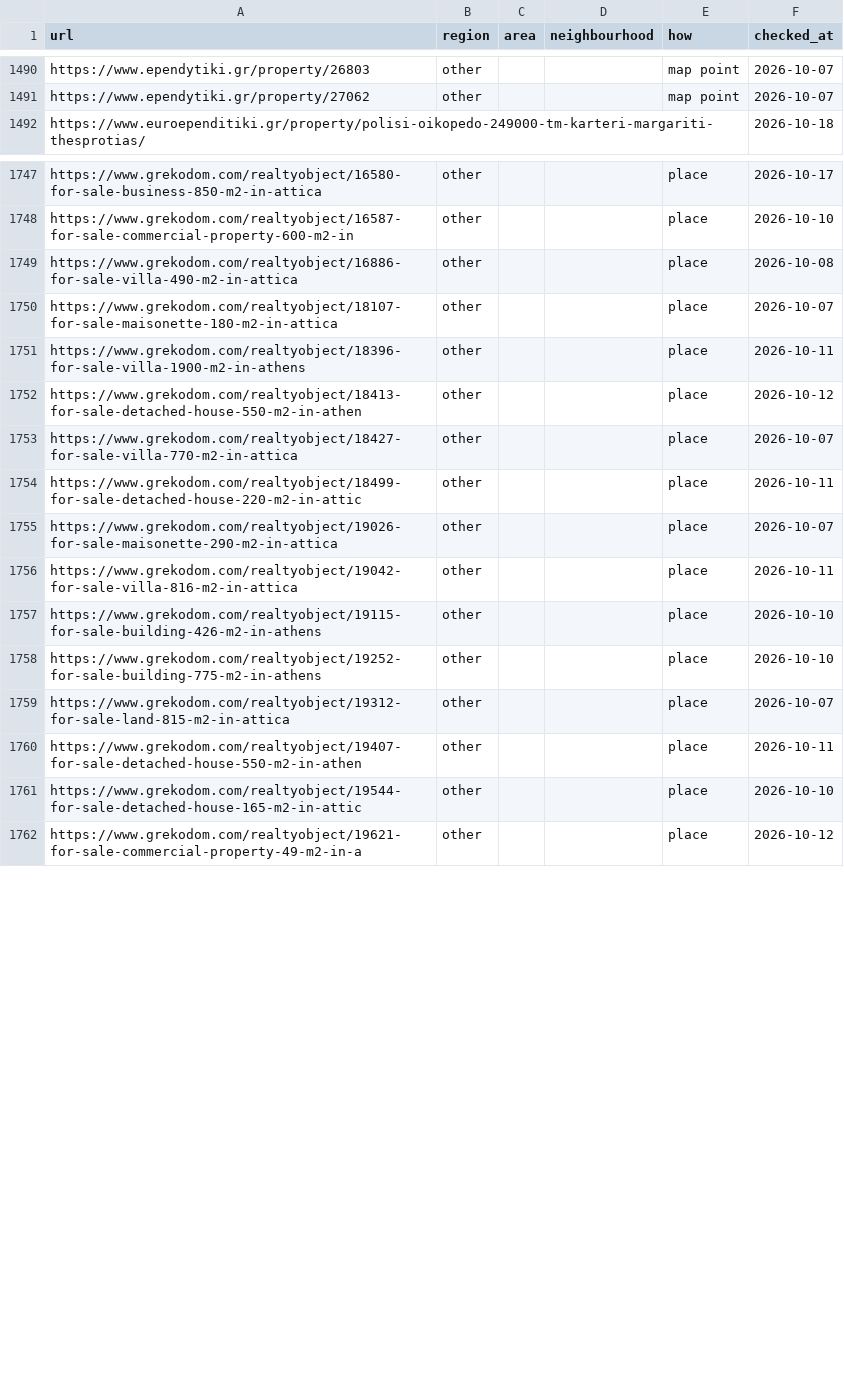
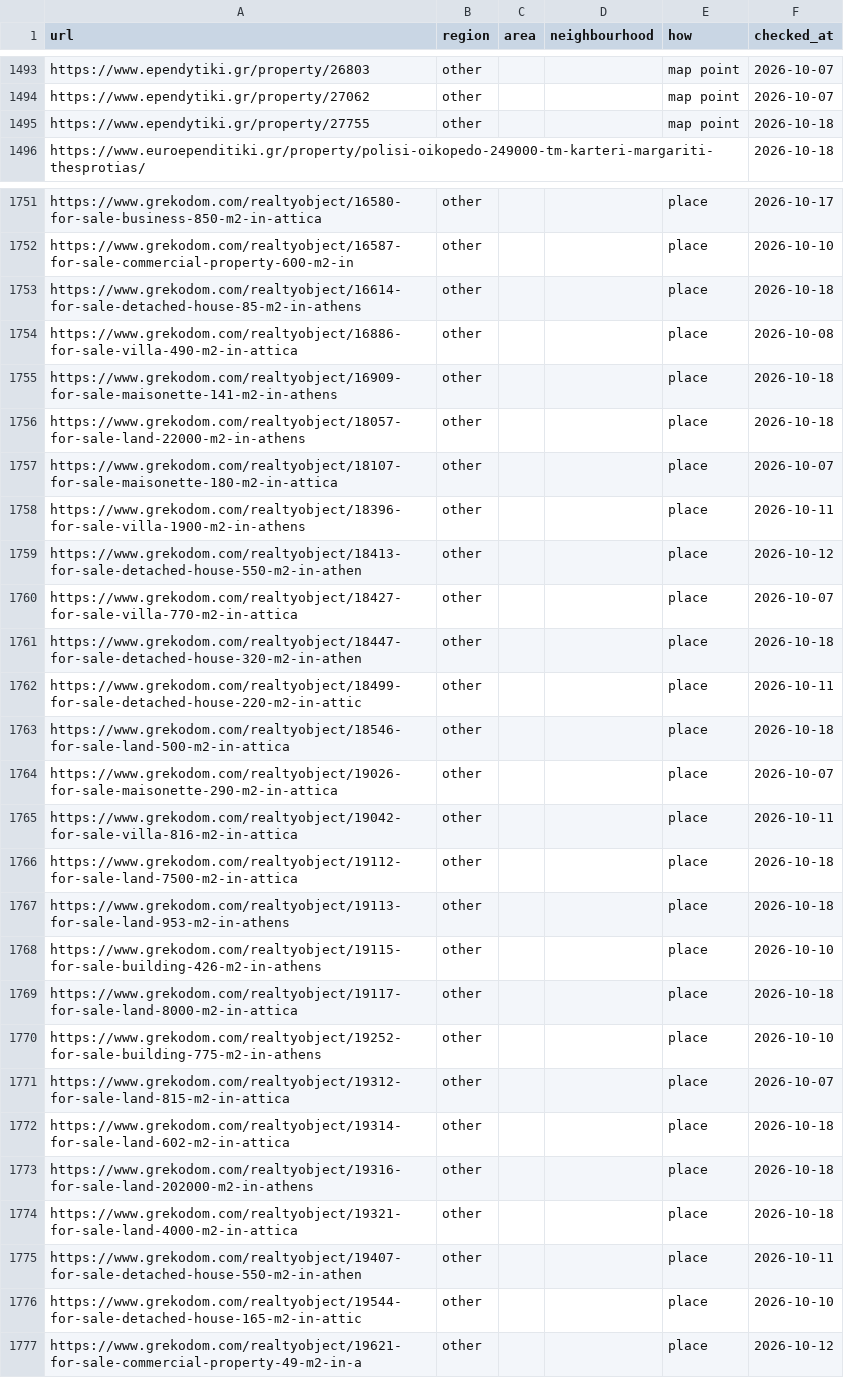
Before and after one commit to jenyshir-eng/Greece-real-estate, a CSV file: cities/athens/data/listings/district_hints.csv, drawn as a sheet; only a part is shown, gaps mark what is left out; the diff covers the shown part only; the diff names each change by its address in the sheet, - before the commit and + after, or states it on an @@ line.

Commit message:
Update 2026-10-18 22:04 (Athens): 152 new listings

```diff
--- a/cities/athens/data/listings/district_hints.csv
+++ b/cities/athens/data/listings/district_hints.csv
+row 1495: https://www.ependytiki.gr/property/27755 | other |  |  | map point | 2026-10-18
+row 1753: https://www.grekodom.com/realtyobject/16614-for-sale-detached-house-85-m2-in-athens | other |  |  | place | 2026-10-18
+row 1755: https://www.grekodom.com/realtyobject/16909-for-sale-maisonette-141-m2-in-athens | other |  |  | place | 2026-10-18
+row 1756: https://www.grekodom.com/realtyobject/18057-for-sale-land-22000-m2-in-athens | other |  |  | place | 2026-10-18
+row 1761: https://www.grekodom.com/realtyobject/18447-for-sale-detached-house-320-m2-in-athen | other |  |  | place | 2026-10-18
+row 1763: https://www.grekodom.com/realtyobject/18546-for-sale-land-500-m2-in-attica | other |  |  | place | 2026-10-18
+row 1766: https://www.grekodom.com/realtyobject/19112-for-sale-land-7500-m2-in-attica | other |  |  | place | 2026-10-18
+row 1767: https://www.grekodom.com/realtyobject/19113-for-sale-land-953-m2-in-athens | other |  |  | place | 2026-10-18
+row 1769: https://www.grekodom.com/realtyobject/19117-for-sale-land-8000-m2-in-attica | other |  |  | place | 2026-10-18
+row 1772: https://www.grekodom.com/realtyobject/19314-for-sale-land-602-m2-in-attica | other |  |  | place | 2026-10-18
+row 1773: https://www.grekodom.com/realtyobject/19316-for-sale-land-202000-m2-in-athens | other |  |  | place | 2026-10-18
+row 1774: https://www.grekodom.com/realtyobject/19321-for-sale-land-4000-m2-in-attica | other |  |  | place | 2026-10-18
```
Also changed, not shown: 3 added rows elsewhere in this file, cities/athens/data/listings/collect_report.csv, cities/athens/data/listings/listings_telegram.csv, 14 other files.
